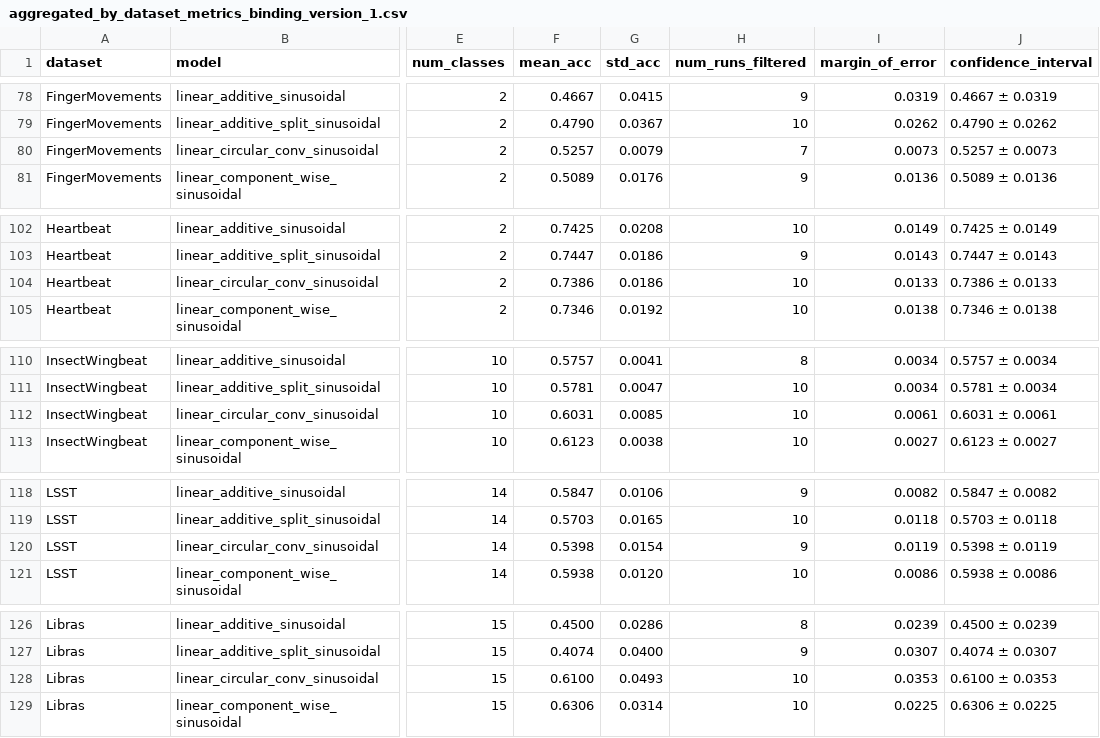
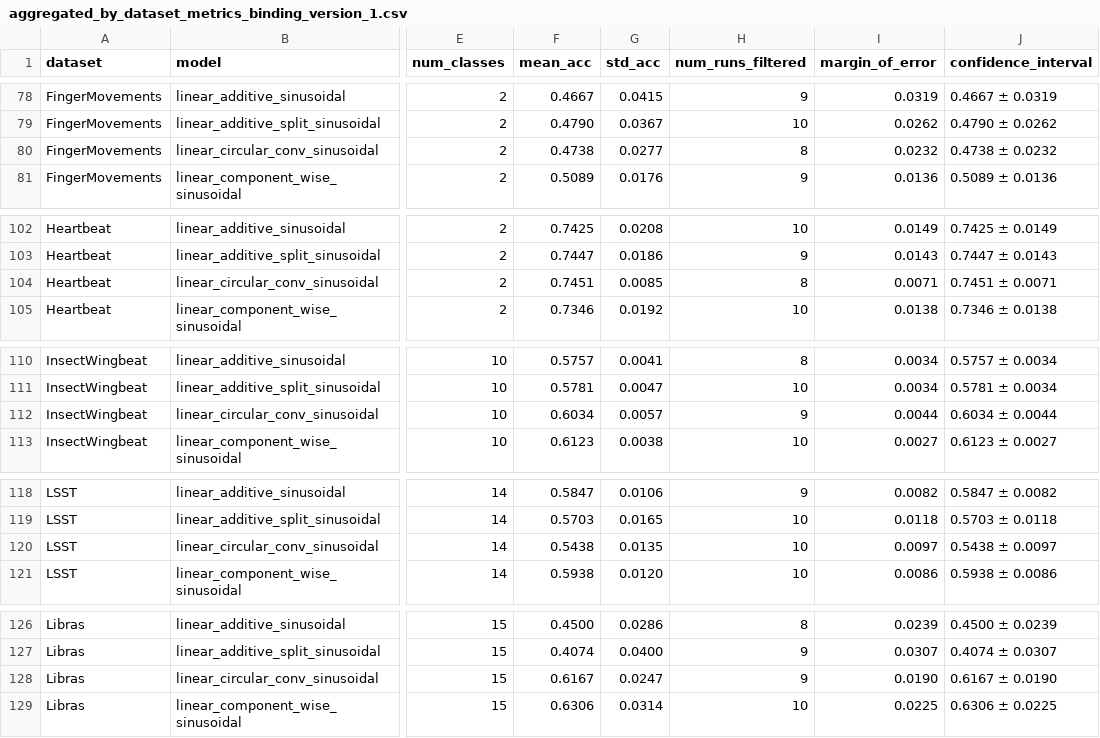
Before and after one commit to JoseJuan98/transformer-attention-with-hdc-binding, a CSV file: docs/experiment_results/1_binding_version_1/aggregated_by_dataset_metrics_binding_version_1.csv, drawn as a sheet; only a part is shown, gaps mark what is left out; the diff covers the shown part only; the diff names each change by its address in the sheet, - before the commit and + after, or states it on an @@ line.

```diff
--- a/docs/experiment_results/1_binding_version_1/aggregated_by_dataset_metrics_binding_version_1.csv
+++ b/docs/experiment_results/1_binding_version_1/aggregated_by_dataset_metrics_binding_version_1.csv
-F80 (mean_acc): 0.5257
+F80 (mean_acc): 0.4738
-G80 (std_acc): 0.0079
+G80 (std_acc): 0.0277
-H80 (num_runs_filtered): 7
+H80 (num_runs_filtered): 8
-I80 (margin_of_error): 0.0073
+I80 (margin_of_error): 0.0232
-J80 (confidence_interval): 0.5257 ± 0.0073
+J80 (confidence_interval): 0.4738 ± 0.0232
-F104 (mean_acc): 0.7386
+F104 (mean_acc): 0.7451
-G104 (std_acc): 0.0186
+G104 (std_acc): 0.0085
-H104 (num_runs_filtered): 10
+H104 (num_runs_filtered): 8
-I104 (margin_of_error): 0.0133
+I104 (margin_of_error): 0.0071
-J104 (confidence_interval): 0.7386 ± 0.0133
+J104 (confidence_interval): 0.7451 ± 0.0071
-F112 (mean_acc): 0.6031
+F112 (mean_acc): 0.6034
-G112 (std_acc): 0.0085
+G112 (std_acc): 0.0057
-H112 (num_runs_filtered): 10
+H112 (num_runs_filtered): 9
-I112 (margin_of_error): 0.0061
+I112 (margin_of_error): 0.0044
-J112 (confidence_interval): 0.6031 ± 0.0061
+J112 (confidence_interval): 0.6034 ± 0.0044
-F120 (mean_acc): 0.5398
+F120 (mean_acc): 0.5438
-G120 (std_acc): 0.0154
+G120 (std_acc): 0.0135
-H120 (num_runs_filtered): 9
+H120 (num_runs_filtered): 10
-I120 (margin_of_error): 0.0119
+I120 (margin_of_error): 0.0097
-J120 (confidence_interval): 0.5398 ± 0.0119
+J120 (confidence_interval): 0.5438 ± 0.0097
-F128 (mean_acc): 0.6100
+F128 (mean_acc): 0.6167
-G128 (std_acc): 0.0493
+G128 (std_acc): 0.0247
-H128 (num_runs_filtered): 10
+H128 (num_runs_filtered): 9
-I128 (margin_of_error): 0.0353
+I128 (margin_of_error): 0.0190
-J128 (confidence_interval): 0.6100 ± 0.0353
+J128 (confidence_interval): 0.6167 ± 0.0190
```
Also changed, not shown: 97 edited cells elsewhere in this file, docs/experiment_results/1_binding_version_1/metrics_binding_version_1.csv, docs/experiment_results/1_binding_version_1/summary_dataset_results.csv, 32 other files.
